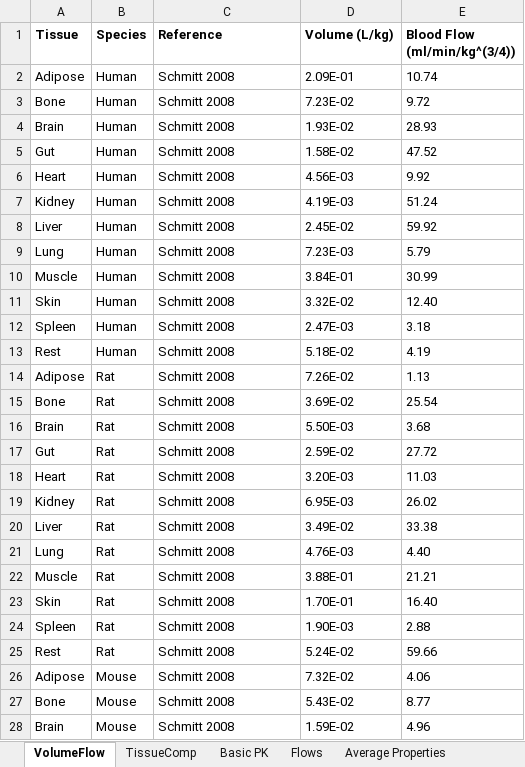
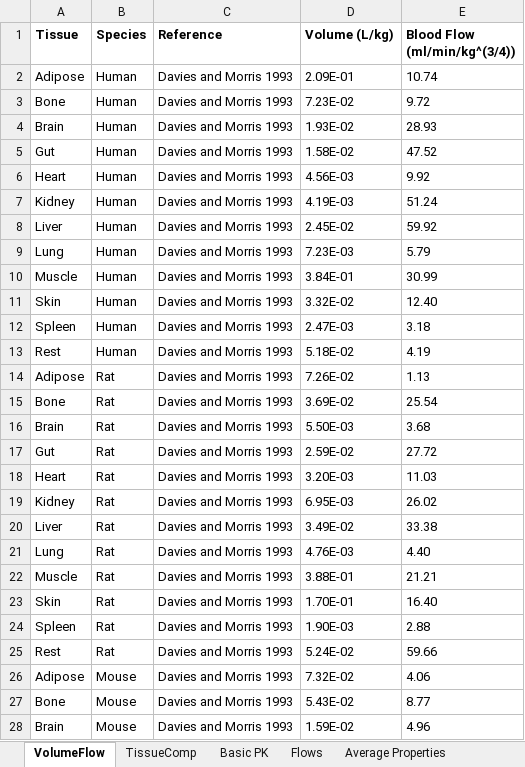
Before and after one commit to USEPA/CompTox-ExpoCast-httk, an Excel workbook: pkdata.xlsx, sheet VolumeFlow, drawn as a sheet; only a part is shown; values as stored, in another font and other column widths than the file's, no borders; the diff covers the shown part only; the diff names each change by its address in the sheet, - before the commit and + after, or states it on an @@ line.

Commit message:
Converted Wetmore 2015 tables to txt files

```diff
--- a/pkdata.xlsx (sheet VolumeFlow)
+++ b/pkdata.xlsx (sheet VolumeFlow)
-C2:C28 (Reference): Schmitt 2008
+C2:C28 (Reference): Davies and Morris 1993
```
Also changed, not shown: 12 added rows, 48 edited cells and cell formats elsewhere in this sheet, sheet Flows, sheet Basic PK, sheet Percent BW, formulas that keep their value, 3 other files.
